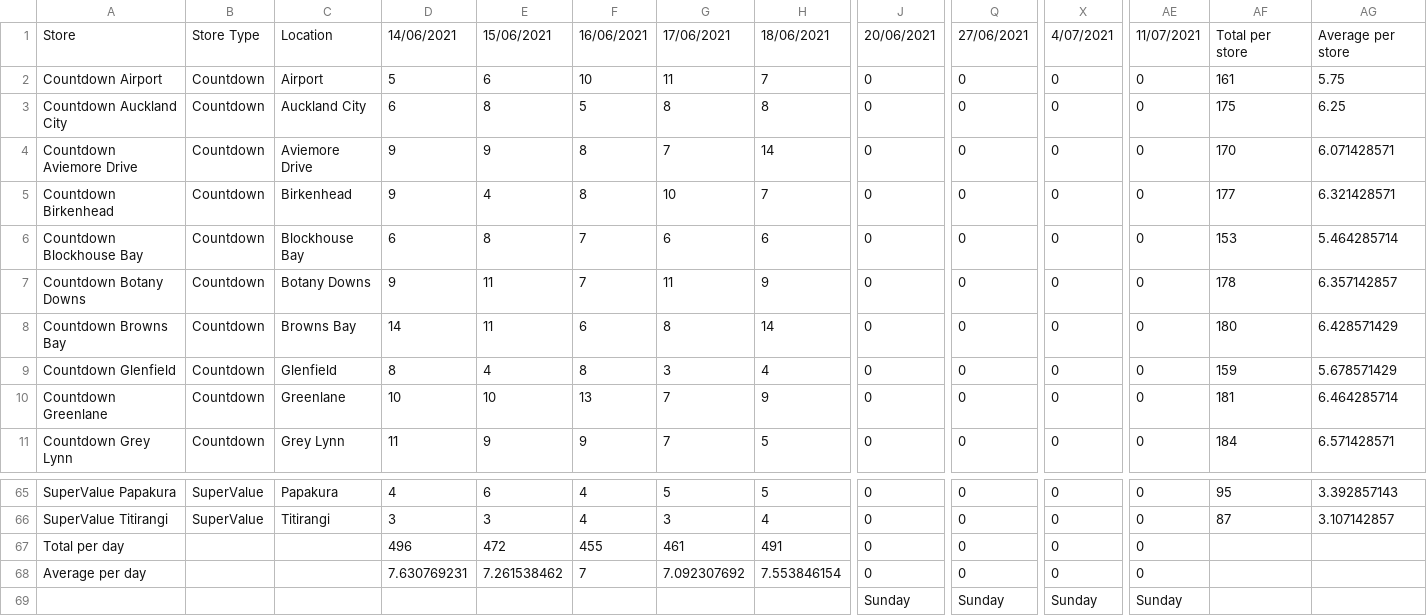
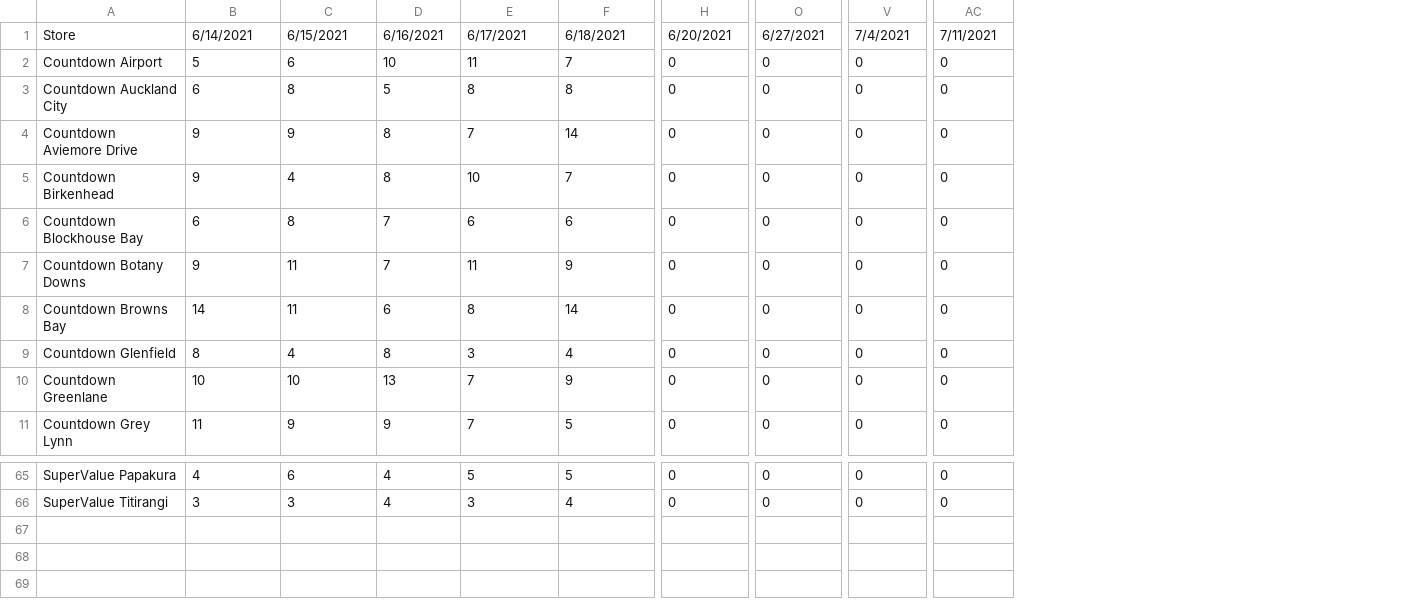
Before and after one commit to itsjimzhu/OR-Project-Team8, a CSV file: WoolworthsDemands.csv, drawn as a sheet; only a part is shown, gaps mark what is left out; removed rows and columns are numbered as before the commit, all else as after; rows hold the shown columns only; the diff covers the shown part only; the diff names each change by its address in the sheet, - before the commit and + after, or states it on an @@ line.

Commit message:
Data

```diff
--- a/WoolworthsDemands.csv
+++ b/WoolworthsDemands.csv
-column B, rows 1-11: Store Type | Countdown | Countdown | Countdown | Countdown | Countdown | Countdown | Countdown | Countdown | Countdown | Countdown; rows 65-66: SuperValue | SuperValue
-column C, rows 1-11: Location | Airport | Auckland City | Aviemore Drive | Birkenhead | Blockhouse Bay | Botany Downs | Browns Bay | Glenfield | Greenlane | Grey Lynn; rows 65-66: Papakura | Titirangi
-column AF, rows 1-11: Total per store | 161 | 175 | 170 | 177 | 153 | 178 | 180 | 159 | 181 | 184; rows 65-66: 95 | 87
-column AG, rows 1-11: Average per store | 5.75 | 6.25 | 6.071428571 | 6.321428571 | 5.464285714 | 6.357142857 | 6.428571429 | 5.678571429 | 6.464285714 | 6.571428571; rows 65-66: 3.392857143 | 3.107142857
-B1: 14/06/2021
+B1: 6/14/2021
-C1: 15/06/2021
+C1: 6/15/2021
-D1: 16/06/2021
+D1: 6/16/2021
-E1: 17/06/2021
+E1: 6/17/2021
-F1: 18/06/2021
+F1: 6/18/2021
-H1: 20/06/2021
+H1: 6/20/2021
-O1: 27/06/2021
+O1: 6/27/2021
-V1: 4/07/2021
+V1: 7/4/2021
-AC1: 11/07/2021
+AC1: 7/11/2021
-row 67: Total per day |  |  | 496 | 472 | 455 | 461 | 491 | 0 | 0 | 0 | 0
-row 68: Average per day |  |  | 7.630769231 | 7.261538462 | 7 | 7.092307692 | 7.553846154 | 0 | 0 | 0 | 0
-row 69:  |  |  |  |  |  |  |  | Sunday | Sunday | Sunday | Sunday
```
Also changed, not shown: 19 edited cells elsewhere in this file, 3 other files.
